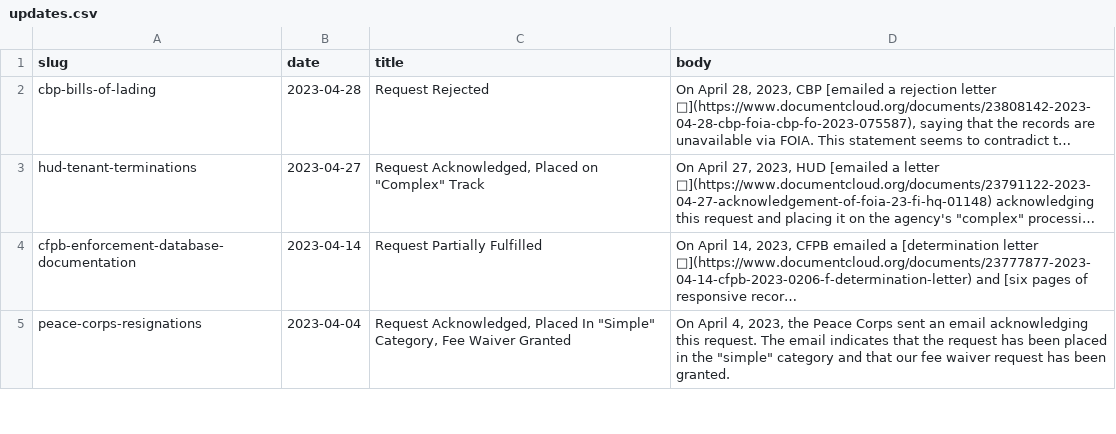
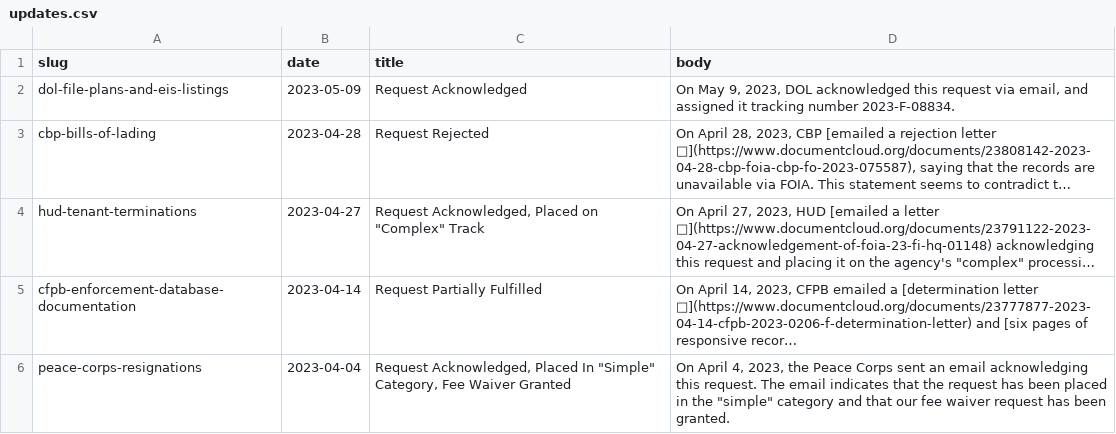
Before and after one commit to data-liberation-project/dlp-metadata, a CSV file: data/updates.csv, drawn as a sheet; only a part is shown; long unchanged cells end in …; the diff names each change by its address in the sheet, - before the commit and + after, or states it on an @@ line.

Commit message:
Add dol-file-plans-and-eis-listings acknowledgment

```diff
--- a/data/updates.csv
+++ b/data/updates.csv
+row 2: dol-file-plans-and-eis-listings | 2023-05-09 | Request Acknowledged | On May 9, 2023, DOL acknowledged this request via email, and assigned it tracking number 2023-F-08834.
```
Also changed, not shown: data/requests.csv.
